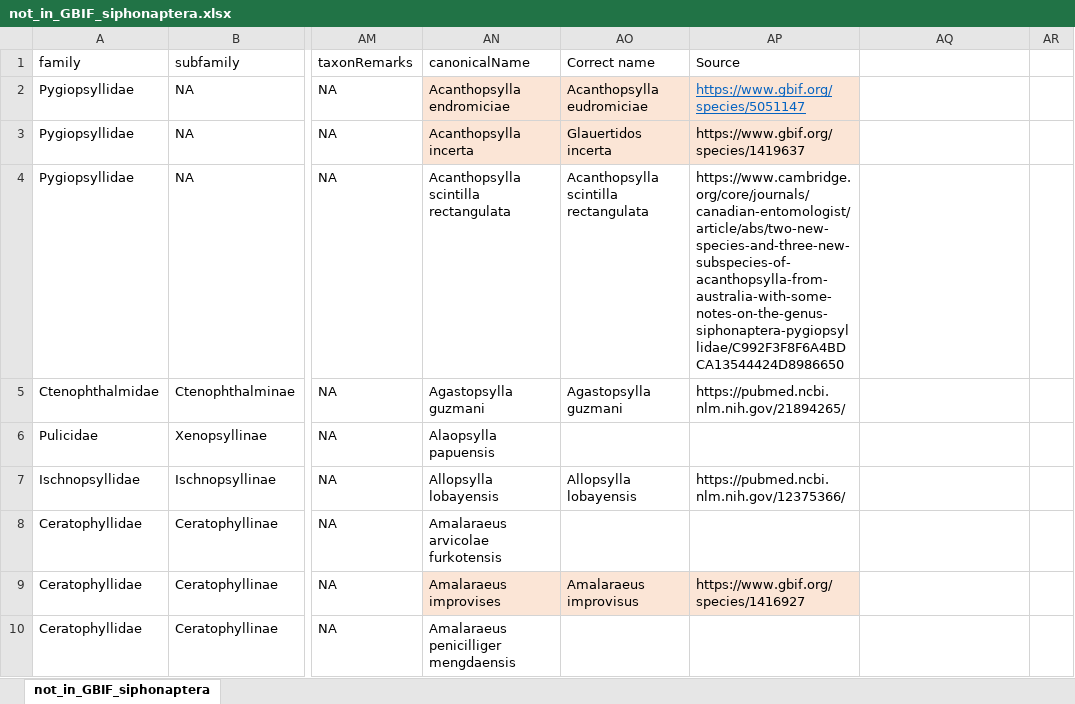
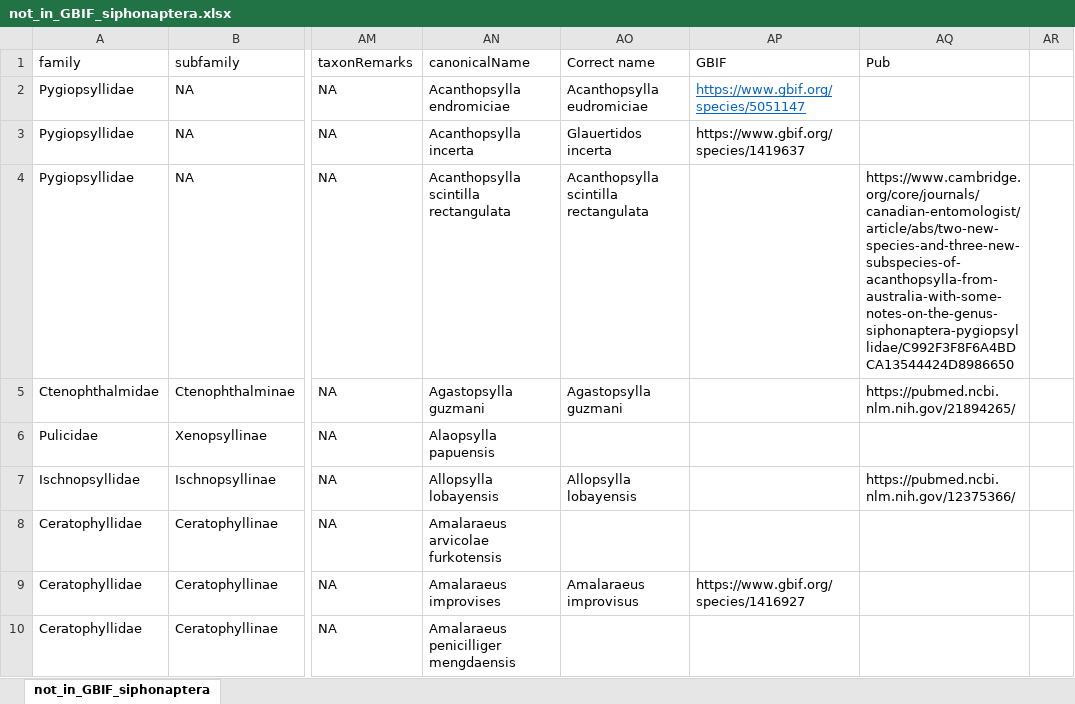
Before and after one commit to Jegelewicz/tpt-siphonaptera, an Excel workbook: output/not_in_GBIF_siphonaptera.xlsx, sheet not_in_GBIF_siphonaptera, drawn as a sheet; only a part is shown, gaps mark what is left out; values as stored, in another font and other column widths than the file's, no borders; conditional formats not drawn; the diff covers the shown part only; the diff names each change by its address in the sheet, - before the commit and + after, or states it on an @@ line.

```diff
--- a/output/not_in_GBIF_siphonaptera.xlsx (sheet not_in_GBIF_siphonaptera)
+++ b/output/not_in_GBIF_siphonaptera.xlsx (sheet not_in_GBIF_siphonaptera)
-AP1: Source
+AP1: GBIF
-AQ1: (empty)
+AQ1: Pub
-AN2:AP3 fill: #FBE5D6
+AN2:AP3 fill: none
-AP4 (GBIF): https://www.cambridge.org/core/journals/canadian-entomologist/article/abs/two-new-species-and-three-new-subspecies-of-acanthopsylla-from-australia-with-some-notes-on-the-genus-siphonaptera-pygiopsyllidae/C992F3F8F6A4BDCA13544424D8986650
+AP4 (GBIF): (empty)
-AQ4 (Pub): (empty)
+AQ4 (Pub): https://www.cambridge.org/core/journals/canadian-entomologist/article/abs/two-new-species-and-three-new-subspecies-of-acanthopsylla-from-australia-with-some-notes-on-the-genus-siphonaptera-pygiopsyllidae/C992F3F8F6A4BDCA13544424D8986650
-AP5 (GBIF): https://pubmed.ncbi.nlm.nih.gov/21894265/
+AP5 (GBIF): (empty)
-AQ5 (Pub): (empty)
+AQ5 (Pub): https://pubmed.ncbi.nlm.nih.gov/21894265/
-AP7 (GBIF): https://pubmed.ncbi.nlm.nih.gov/12375366/
+AP7 (GBIF): (empty)
-AQ7 (Pub): (empty)
+AQ7 (Pub): https://pubmed.ncbi.nlm.nih.gov/12375366/
-AN9:AP9 fill: #FBE5D6
+AN9:AP9 fill: none
```
Also changed, not shown: 13 edited cells and cell formats elsewhere in this sheet, input/GBIF_Siphonaptera.xlsx, 4 other files.
